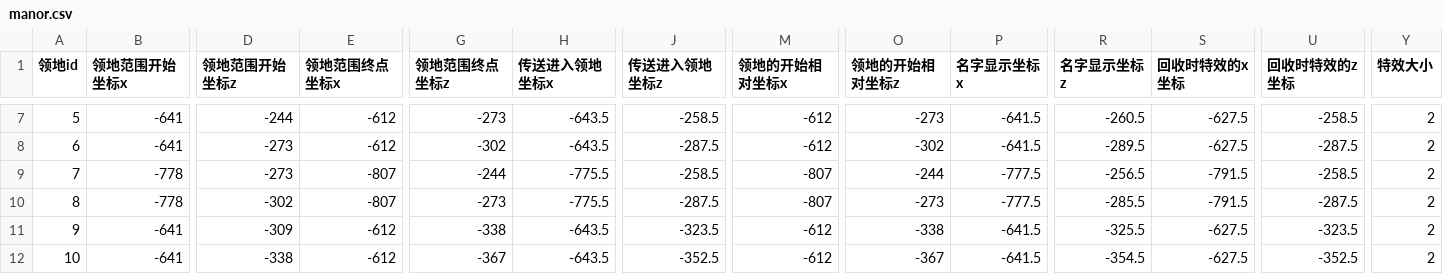
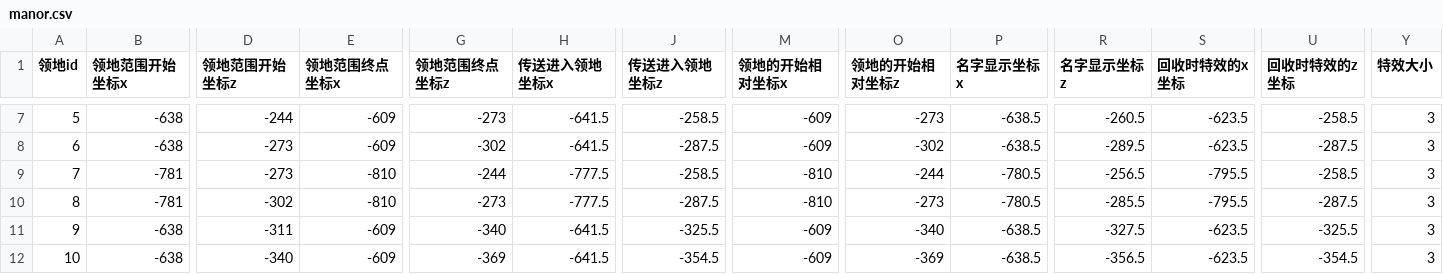
Before and after one commit to heliaoyuan10086/Game, a CSV file: BlockCity/manor.csv, drawn as a sheet; only a part is shown, gaps mark what is left out; the diff covers the shown part only; the diff names each change by its address in the sheet, - before the commit and + after, or states it on an @@ line.

```diff
--- a/BlockCity/manor.csv
+++ b/BlockCity/manor.csv
-B7:B8 (领地范围开始坐标x): -641
+B7:B8 (领地范围开始坐标x): -638
-E7:E8 (领地范围终点坐标x): -612
+E7:E8 (领地范围终点坐标x): -609
-H7:H8 (传送进入领地坐标x): -643.5
+H7:H8 (传送进入领地坐标x): -641.5
-M7:M8 (领地的开始相对坐标x): -612
+M7:M8 (领地的开始相对坐标x): -609
-P7:P8 (名字显示坐标x): -641.5
+P7:P8 (名字显示坐标x): -638.5
-S7:S8 (回收时特效的x坐标): -627.5
+S7:S8 (回收时特效的x坐标): -623.5
-Y7:Y12 (特效大小): 2
+Y7:Y12 (特效大小): 3
-B9:B10 (领地范围开始坐标x): -778
+B9:B10 (领地范围开始坐标x): -781
-E9:E10 (领地范围终点坐标x): -807
+E9:E10 (领地范围终点坐标x): -810
-H9:H10 (传送进入领地坐标x): -775.5
+H9:H10 (传送进入领地坐标x): -777.5
-M9:M10 (领地的开始相对坐标x): -807
+M9:M10 (领地的开始相对坐标x): -810
-P9:P10 (名字显示坐标x): -777.5
+P9:P10 (名字显示坐标x): -780.5
-S9:S10 (回收时特效的x坐标): -791.5
+S9:S10 (回收时特效的x坐标): -795.5
-B11:B12 (领地范围开始坐标x): -641
+B11:B12 (领地范围开始坐标x): -638
-D11 (领地范围开始坐标z): -309
+D11 (领地范围开始坐标z): -311
-E11:E12 (领地范围终点坐标x): -612
+E11:E12 (领地范围终点坐标x): -609
-G11 (领地范围终点坐标z): -338
+G11 (领地范围终点坐标z): -340
-H11:H12 (传送进入领地坐标x): -643.5
+H11:H12 (传送进入领地坐标x): -641.5
-J11 (传送进入领地坐标z): -323.5
+J11 (传送进入领地坐标z): -325.5
-M11:M12 (领地的开始相对坐标x): -612
+M11:M12 (领地的开始相对坐标x): -609
-O11 (领地的开始相对坐标z): -338
+O11 (领地的开始相对坐标z): -340
-P11:P12 (名字显示坐标x): -641.5
+P11:P12 (名字显示坐标x): -638.5
-R11 (名字显示坐标z): -325.5
+R11 (名字显示坐标z): -327.5
-S11:S12 (回收时特效的x坐标): -627.5
+S11:S12 (回收时特效的x坐标): -623.5
-U11 (回收时特效的z坐标): -323.5
+U11 (回收时特效的z坐标): -325.5
-D12 (领地范围开始坐标z): -338
+D12 (领地范围开始坐标z): -340
-G12 (领地范围终点坐标z): -367
+G12 (领地范围终点坐标z): -369
-J12 (传送进入领地坐标z): -352.5
+J12 (传送进入领地坐标z): -354.5
-O12 (领地的开始相对坐标z): -367
+O12 (领地的开始相对坐标z): -369
-R12 (名字显示坐标z): -354.5
+R12 (名字显示坐标z): -356.5
-U12 (回收时特效的z坐标): -352.5
+U12 (回收时特效的z坐标): -354.5
```
Also changed, not shown: 127 edited cells elsewhere in this file, BlockCity/mailBox.csv, 2 other files.
